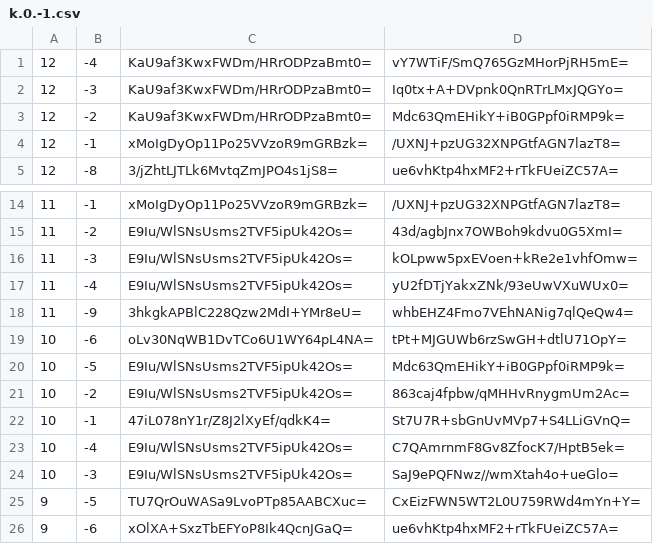
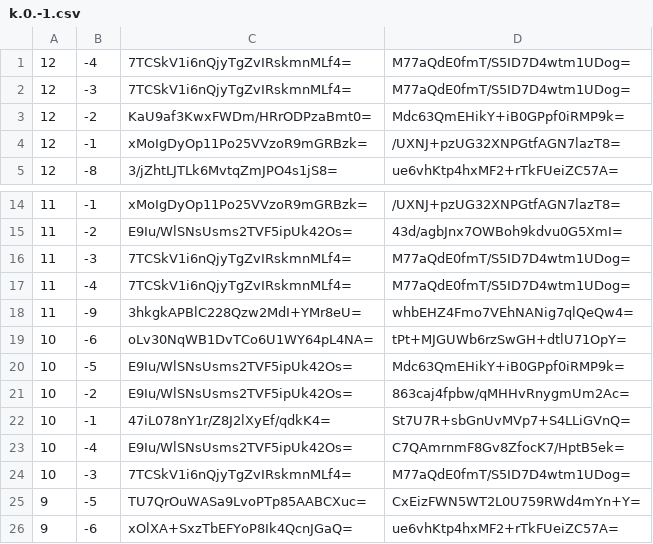
Before and after one commit to mzyxsl/MBR-Minecraft-BE-Server-Map, a CSV file: tiles/zoom.-1/metadata/k.0.-1.csv, drawn as a sheet; only a part is shown, gaps mark what is left out.

```diff
--- a/tiles/zoom.-1/metadata/k.0.-1.csv
+++ b/tiles/zoom.-1/metadata/k.0.-1.csv
@@ -1,3 +1,3 @@
-12,-4,KaU9af3KwxFWDm/HRrODPzaBmt0=,vY7WTiF/SmQ765GzMHorPjRH5mE=
-12,-3,KaU9af3KwxFWDm/HRrODPzaBmt0=,Iq0tx+A+DVpnk0QnRTrLMxJQGYo=
+12,-4,7TCSkV1i6nQjyTgZvIRskmnMLf4=,M77aQdE0fmT/S5ID7D4wtm1UDog=
+12,-3,7TCSkV1i6nQjyTgZvIRskmnMLf4=,M77aQdE0fmT/S5ID7D4wtm1UDog=
 12,-2,KaU9af3KwxFWDm/HRrODPzaBmt0=,Mdc63QmEHikY+iB0GPpf0iRMP9k=
@@ -15,4 +15,4 @@
 11,-2,E9Iu/WlSNsUsms2TVF5ipUk42Os=,43d/agbJnx7OWBoh9kdvu0G5XmI=
-11,-3,E9Iu/WlSNsUsms2TVF5ipUk42Os=,kOLpww5pxEVoen+kRe2e1vhfOmw=
-11,-4,E9Iu/WlSNsUsms2TVF5ipUk42Os=,yU2fDTjYakxZNk/93eUwVXuWUx0=
+11,-3,7TCSkV1i6nQjyTgZvIRskmnMLf4=,M77aQdE0fmT/S5ID7D4wtm1UDog=
+11,-4,7TCSkV1i6nQjyTgZvIRskmnMLf4=,M77aQdE0fmT/S5ID7D4wtm1UDog=
 11,-9,3hkgkAPBlC228Qzw2MdI+YMr8eU=,whbEHZ4Fmo7VEhNANig7qlQeQw4=
@@ -23,3 +23,3 @@
 10,-4,E9Iu/WlSNsUsms2TVF5ipUk42Os=,C7QAmrnmF8Gv8ZfocK7/HptB5ek=
-10,-3,E9Iu/WlSNsUsms2TVF5ipUk42Os=,SaJ9ePQFNwz//wmXtah4o+ueGlo=
+10,-3,7TCSkV1i6nQjyTgZvIRskmnMLf4=,M77aQdE0fmT/S5ID7D4wtm1UDog=
 9,-5,TU7QrOuWASa9LvoPTp85AABCXuc=,CxEizFWN5WT2L0U759RWd4mYn+Y=
```
Also changed, not shown: tiles/zoom.-2/metadata/k.0.-1.csv, tiles/zoom.-3/metadata/k.0.-1.csv, 45 other files.
